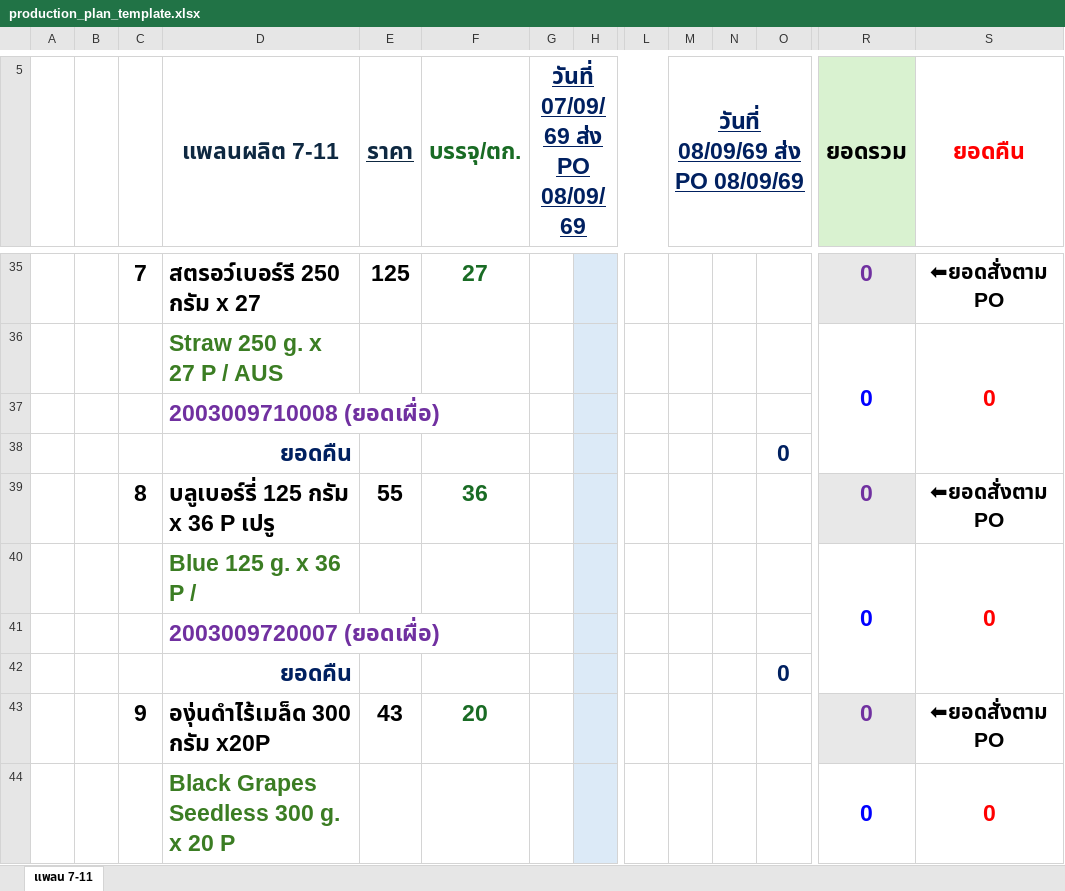
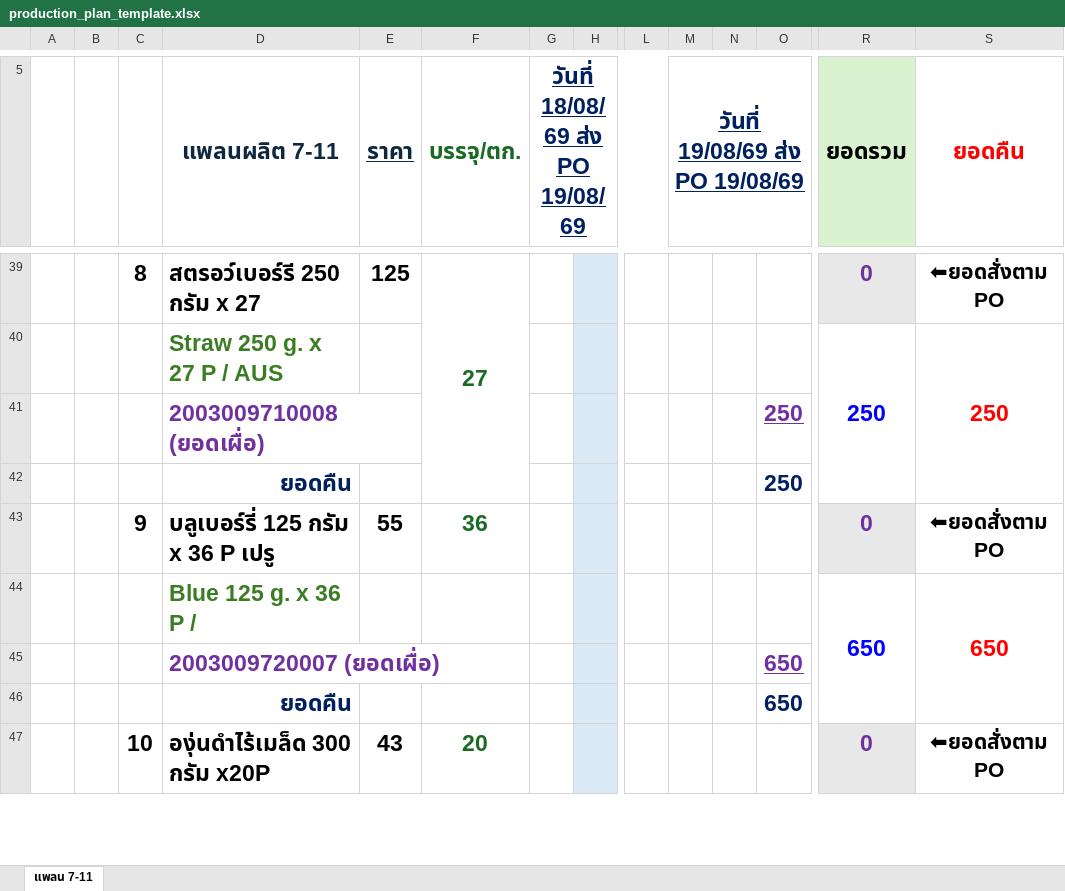
Before and after one commit to gtd-pakjira/PO-to-PrdLogis-Plan, an Excel workbook: customers/cpall/excel_templates/production_plan_template.xlsx, sheet แพลน 7-11, drawn as a sheet; only a part is shown, gaps mark what is left out; values as stored, in another font and other column widths than the file's, no borders; removed rows and columns are numbered as before the commit, all else as after; rows hold the shown columns only; the diff covers the shown part only; the diff names each change by its address in the sheet, - before the commit and + after, or states it on an @@ line.

```diff
--- a/customers/cpall/excel_templates/production_plan_template.xlsx (sheet แพลน 7-11)
+++ b/customers/cpall/excel_templates/production_plan_template.xlsx (sheet แพลน 7-11)
+C5:C10 merged
-G5: วันที่ 07/09/69 ส่ง PO 08/09/69
+G5: วันที่ 18/08/69 ส่ง PO 19/08/69
-M5: วันที่ 08/09/69 ส่ง PO 08/09/69
+M5: วันที่ 19/08/69 ส่ง PO 19/08/69
-C39: 7
+C39: 8
+F39:F42 merged
-row 36:  |  |  | Straw 250 g. x 27 P / AUS |  |  |  |  |  |  |  |  | 0 | 0
-row 37:  |  |  | 2003009710008 (ยอดเผื่อ)
-row 38:  |  |  | ยอดคืน |  |  |  |  |  |  |  | 0
+row 40:  |  |  | Straw 250 g. x 27 P / AUS |  |  |  |  |  |  |  |  | 250 | 250
+row 41:  |  |  | 2003009710008 (ยอดเผื่อ) |  |  |  |  |  |  |  | 250
+row 42:  |  |  | ยอดคืน |  |  |  |  |  |  |  | 250
-C43: 8
+C43: 9
-row 40:  |  |  | Blue 125 g. x 36 P / |  |  |  |  |  |  |  |  | 0 | 0
-row 41:  |  |  | 2003009720007 (ยอดเผื่อ)
-row 42:  |  |  | ยอดคืน |  |  |  |  |  |  |  | 0
+row 44:  |  |  | Blue 125 g. x 36 P / |  |  |  |  |  |  |  |  | 650 | 650
+row 45:  |  |  | 2003009720007 (ยอดเผื่อ) |  |  |  |  |  |  |  | 650
+row 46:  |  |  | ยอดคืน |  |  |  |  |  |  |  | 650
-C47: 9
+C47: 10
-row 44:  |  |  | Black Grapes Seedless 300 g. x 20 P |  |  |  |  |  |  |  |  | 0 | 0
```
Also changed, not shown: 54 added rows, 53 removed rows, 1 moved row, 4 edited cells, cell formats and merged cells elsewhere in this sheet, formulas that keep their value, charts or pictures, 12 other files.
